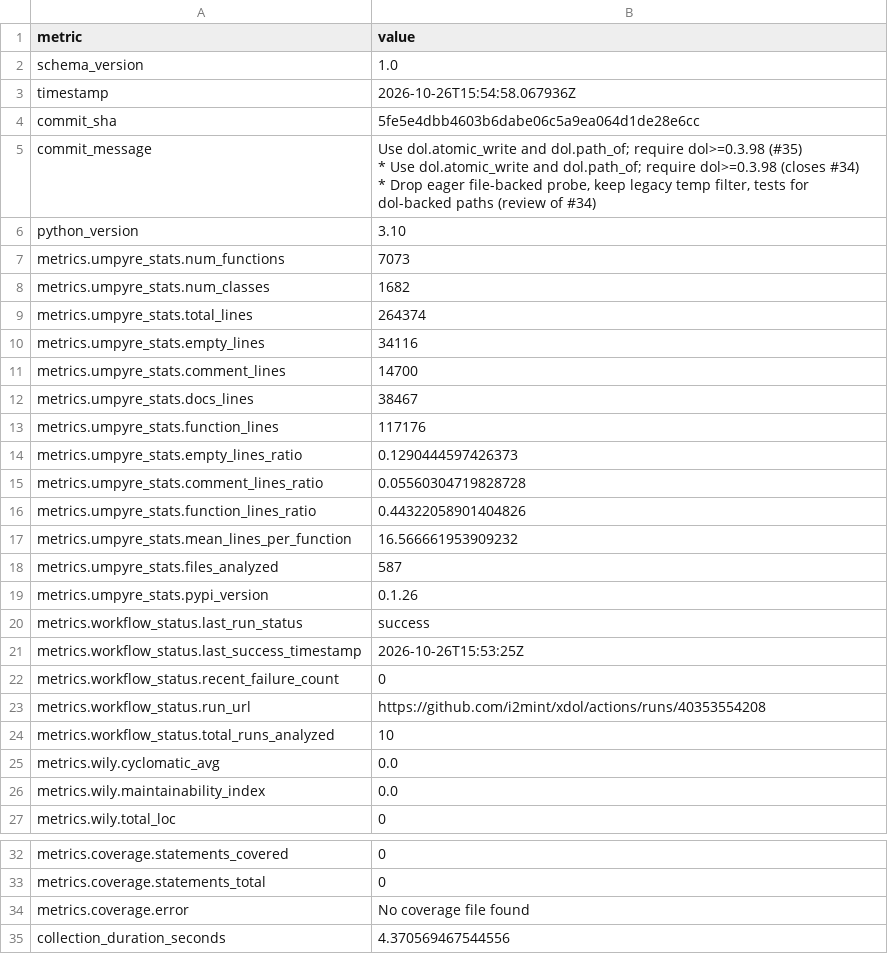
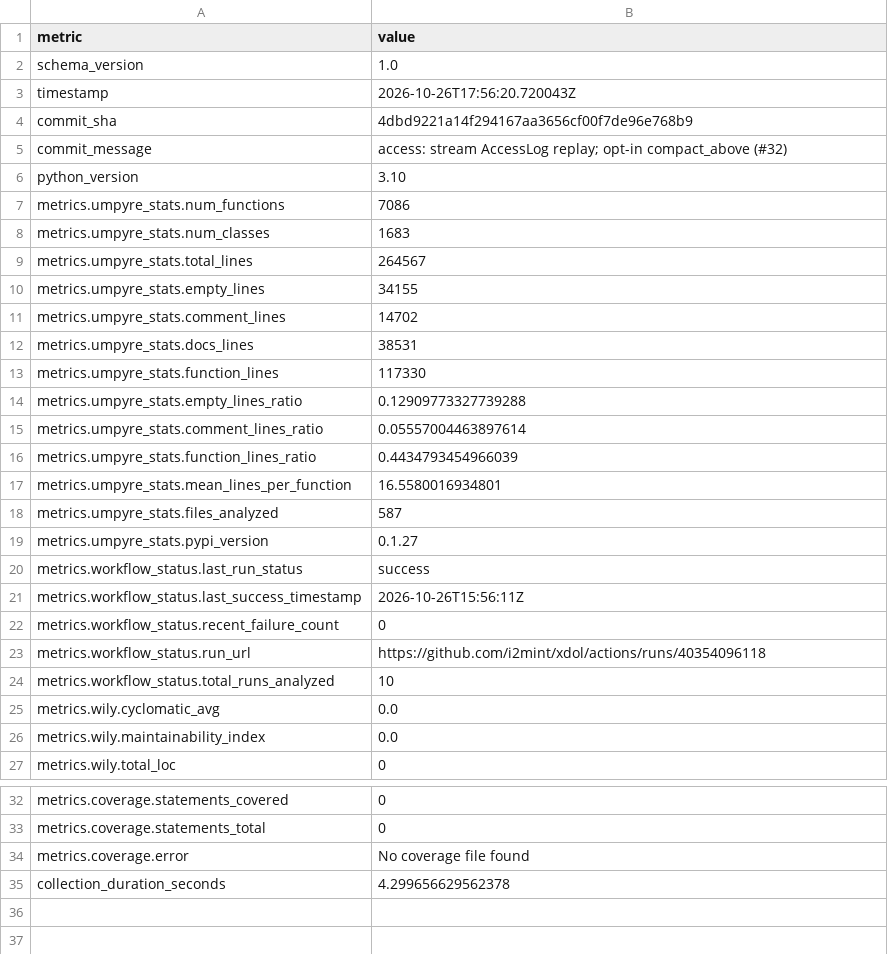
Before and after one commit to i2mint/xdol, a CSV file: metrics.csv, drawn as a sheet; only a part is shown, gaps mark what is left out.

Commit message:
Update metrics for 4dbd922

```diff
--- a/metrics.csv
+++ b/metrics.csv
@@ -2,27 +2,23 @@ metric,value
 schema_version,1.0
-timestamp,2026-10-26T15:54:58.067936Z
-commit_sha,5fe5e4dbb4603b6dabe06c5a9ea064d1de28e6cc
-commit_message,"Use dol.atomic_write and dol.path_of; require dol>=0.3.98 (#35)
-
-* Use dol.atomic_write and dol.path_of; require dol>=0.3.98 (closes #34)
-
-* Drop eager file-backed probe, keep legacy temp filter, tests for dol-backed paths (review of #34)"
+timestamp,2026-10-26T17:56:20.720043Z
+commit_sha,4dbd9221a14f294167aa3656cf00f7de96e768b9
+commit_message,access: stream AccessLog replay; opt-in compact_above (#32)
 python_version,3.10
-metrics.umpyre_stats.num_functions,7073
-metrics.umpyre_stats.num_classes,1682
-metrics.umpyre_stats.total_lines,264374
-metrics.umpyre_stats.empty_lines,34116
-metrics.umpyre_stats.comment_lines,14700
-metrics.umpyre_stats.docs_lines,38467
-metrics.umpyre_stats.function_lines,117176
-metrics.umpyre_stats.empty_lines_ratio,0.1290444597426373
-metrics.umpyre_stats.comment_lines_ratio,0.05560304719828728
-metrics.umpyre_stats.function_lines_ratio,0.44322058901404826
-metrics.umpyre_stats.mean_lines_per_function,16.566661953909232
+metrics.umpyre_stats.num_functions,7086
+metrics.umpyre_stats.num_classes,1683
+metrics.umpyre_stats.total_lines,264567
+metrics.umpyre_stats.empty_lines,34155
+metrics.umpyre_stats.comment_lines,14702
+metrics.umpyre_stats.docs_lines,38531
+metrics.umpyre_stats.function_lines,117330
+metrics.umpyre_stats.empty_lines_ratio,0.12909773327739288
+metrics.umpyre_stats.comment_lines_ratio,0.05557004463897614
+metrics.umpyre_stats.function_lines_ratio,0.4434793454966039
+metrics.umpyre_stats.mean_lines_per_function,16.5580016934801
 metrics.umpyre_stats.files_analyzed,587
-metrics.umpyre_stats.pypi_version,0.1.26
+metrics.umpyre_stats.pypi_version,0.1.27
 metrics.workflow_status.last_run_status,success
-metrics.workflow_status.last_success_timestamp,2026-10-26T15:53:25Z
+metrics.workflow_status.last_success_timestamp,2026-10-26T15:56:11Z
 metrics.workflow_status.recent_failure_count,0
-metrics.workflow_status.run_url,https://github.com/i2mint/xdol/actions/runs/40353554208
+metrics.workflow_status.run_url,https://github.com/i2mint/xdol/actions/runs/40354096118
 metrics.workflow_status.total_runs_analyzed,10
@@ -42,2 +38,2 @@ metrics.coverage.statements_total,0
 metrics.coverage.error,No coverage file found
-collection_duration_seconds,4.370569467544556
+collection_duration_seconds,4.299656629562378
```
Also changed, not shown: 2 other files.
